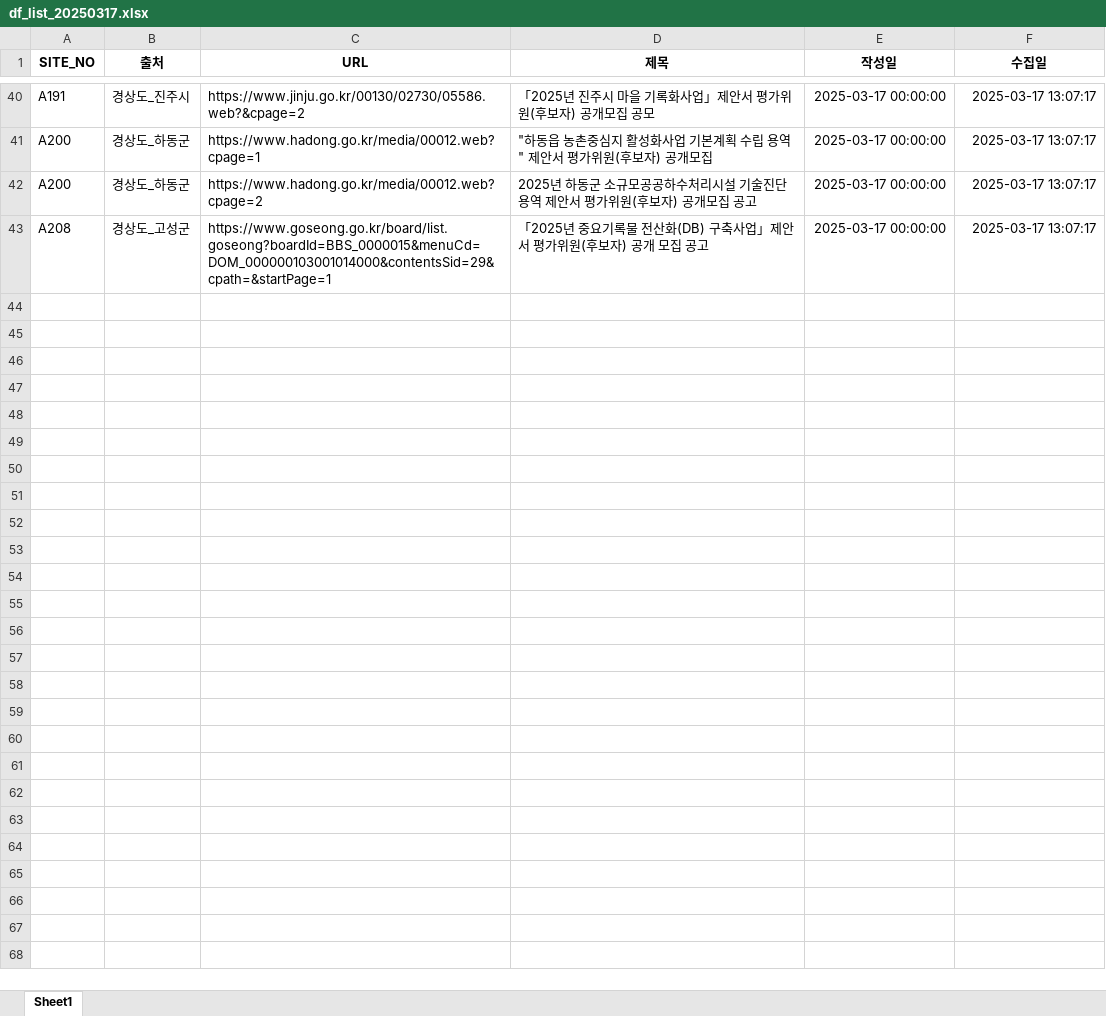
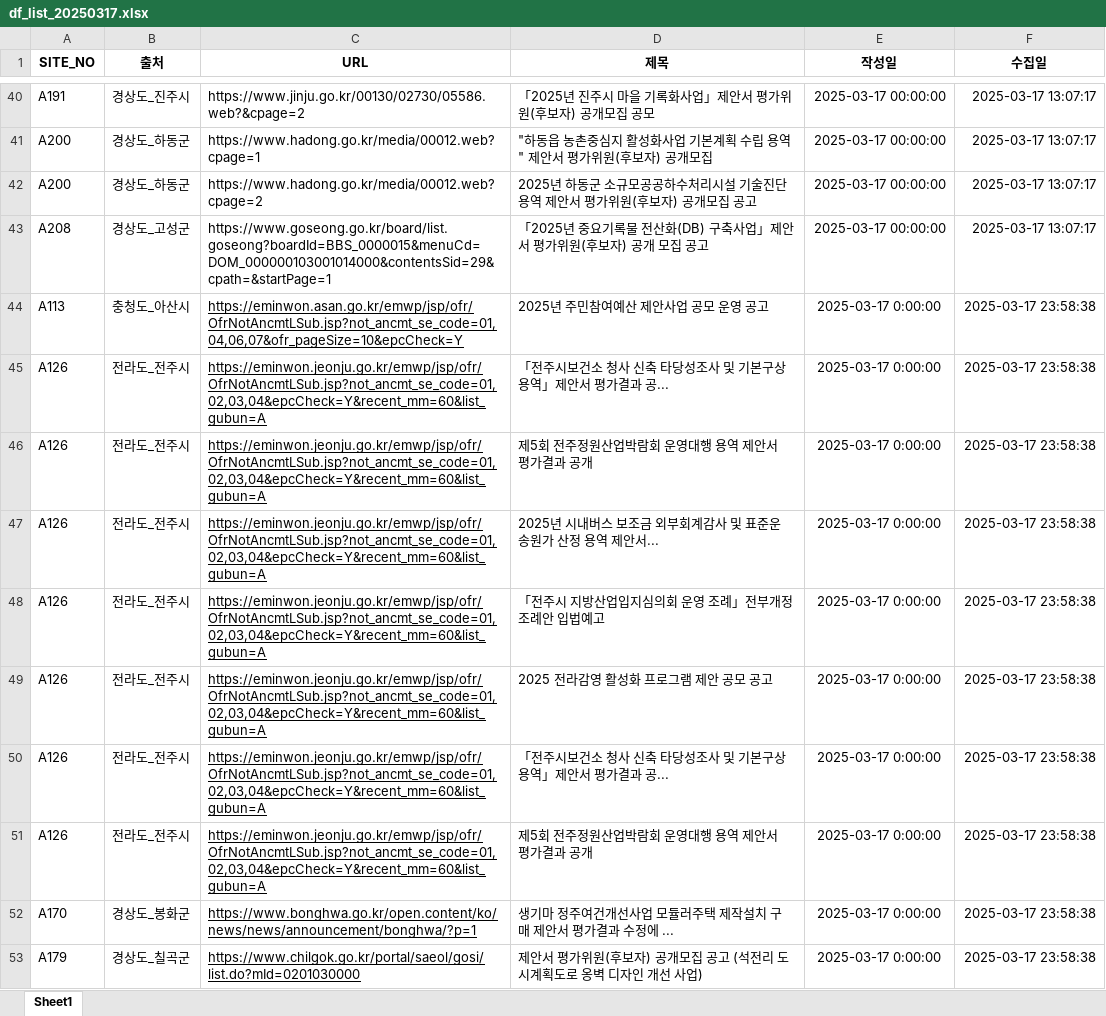
Before and after one commit to thingkinggg/crawl_info, an Excel workbook: df_list_20250317.xlsx, sheet Sheet1, drawn as a sheet; only a part is shown, gaps mark what is left out; values as stored, in another font and other column widths than the file's, no borders; charts and pictures not drawn; the diff covers the shown part only; the diff names each change by its address in the sheet, - before the commit and + after, or states it on an @@ line.

```diff
--- a/df_list_20250317.xlsx (sheet Sheet1)
+++ b/df_list_20250317.xlsx (sheet Sheet1)
+row 44: A113 | 충청도_아산시 | https://eminwon.asan.go.kr/emwp/jsp/ofr/OfrNotAncmtLSub.jsp?not_ancmt_se_code=01,04,06,07&ofr_pageSize=10&epcCheck=Y | 2025년 주민참여예산 제안사업 공모 운영 공고 | 2025-03-17 0:00:00 | 2025-03-17 23:58:38
+row 45: A126 | 전라도_전주시 | https://eminwon.jeonju.go.kr/emwp/jsp/ofr/OfrNotAncmtLSub.jsp?not_ancmt_se_code=01,02,03,04&epcCheck=Y&recent_mm=60&list_gubun=A | 「전주시보건소 청사 신축 타당성조사 및 기본구상 용역」제안서 평가결과 공... | 2025-03-17 0:00:00 | 2025-03-17 23:58:38
+row 46: A126 | 전라도_전주시 | https://eminwon.jeonju.go.kr/emwp/jsp/ofr/OfrNotAncmtLSub.jsp?not_ancmt_se_code=01,02,03,04&epcCheck=Y&recent_mm=60&list_gubun=A | 제5회 전주정원산업박람회 운영대행 용역 제안서 평가결과 공개 | 2025-03-17 0:00:00 | 2025-03-17 23:58:38
+row 47: A126 | 전라도_전주시 | https://eminwon.jeonju.go.kr/emwp/jsp/ofr/OfrNotAncmtLSub.jsp?not_ancmt_se_code=01,02,03,04&epcCheck=Y&recent_mm=60&list_gubun=A | 2025년 시내버스 보조금 외부회계감사 및 표준운송원가 산정 용역 제안서... | 2025-03-17 0:00:00 | 2025-03-17 23:58:38
+row 48: A126 | 전라도_전주시 | https://eminwon.jeonju.go.kr/emwp/jsp/ofr/OfrNotAncmtLSub.jsp?not_ancmt_se_code=01,02,03,04&epcCheck=Y&recent_mm=60&list_gubun=A | 「전주시 지방산업입지심의회 운영 조례」전부개정조례안 입법예고 | 2025-03-17 0:00:00 | 2025-03-17 23:58:38
+row 49: A126 | 전라도_전주시 | https://eminwon.jeonju.go.kr/emwp/jsp/ofr/OfrNotAncmtLSub.jsp?not_ancmt_se_code=01,02,03,04&epcCheck=Y&recent_mm=60&list_gubun=A | 2025 전라감영 활성화 프로그램 제안 공모 공고 | 2025-03-17 0:00:00 | 2025-03-17 23:58:38
+row 50: A126 | 전라도_전주시 | https://eminwon.jeonju.go.kr/emwp/jsp/ofr/OfrNotAncmtLSub.jsp?not_ancmt_se_code=01,02,03,04&epcCheck=Y&recent_mm=60&list_gubun=A | 「전주시보건소 청사 신축 타당성조사 및 기본구상 용역」제안서 평가결과 공... | 2025-03-17 0:00:00 | 2025-03-17 23:58:38
+row 51: A126 | 전라도_전주시 | https://eminwon.jeonju.go.kr/emwp/jsp/ofr/OfrNotAncmtLSub.jsp?not_ancmt_se_code=01,02,03,04&epcCheck=Y&recent_mm=60&list_gubun=A | 제5회 전주정원산업박람회 운영대행 용역 제안서 평가결과 공개 | 2025-03-17 0:00:00 | 2025-03-17 23:58:38
+row 52: A170 | 경상도_봉화군 | https://www.bonghwa.go.kr/open.content/ko/news/news/announcement/bonghwa/?p=1 | 생기마 정주여건개선사업 모듈러주택 제작설치 구매 제안서 평가결과 수정에 ... | 2025-03-17 0:00:00 | 2025-03-17 23:58:38
+row 53: A179 | 경상도_칠곡군 | https://www.chilgok.go.kr/portal/saeol/gosi/list.do?mId=0201030000 | 제안서 평가위원(후보자) 공개모집 공고 (석전리 도시계획도로 옹벽 디자인 개선 사업) | 2025-03-17 0:00:00 | 2025-03-17 23:58:38
```
Also changed, not shown: 67 added rows elsewhere in this sheet, 1 other file.
